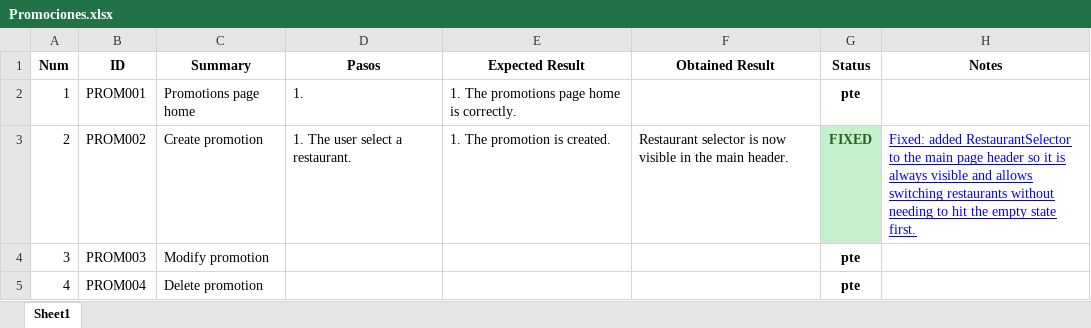
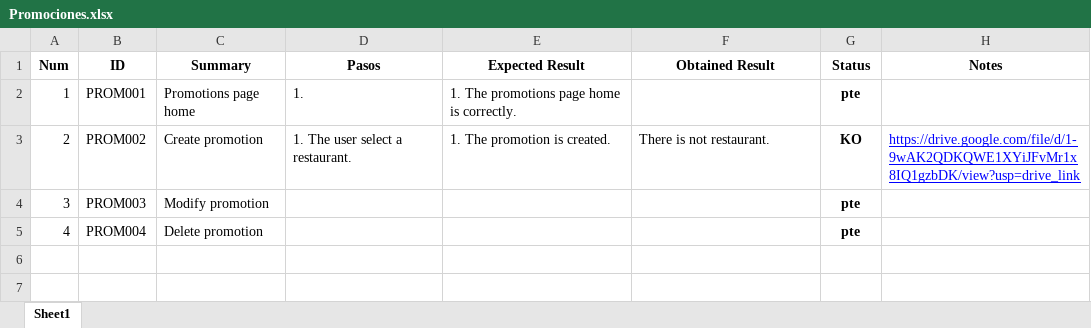
Before and after one commit to ngp223/Kovai, an Excel workbook: Web/TestCasesWeb/Promociones.xlsx, sheet Sheet1, drawn as a sheet; values as stored, in another font and other column widths than the file's, no borders; conditional formats not drawn; the diff names each change by its address in the sheet, - before the commit and + after, or states it on an @@ line.

Commit message:
Revert "chore(qa): mark P2 web bugs as FIXED in test case spreadsheets"
This reverts commit 3882a18d3f43300a0ac264e41a6b9d8ae3059499.

```diff
--- a/Web/TestCasesWeb/Promociones.xlsx (sheet Sheet1)
+++ b/Web/TestCasesWeb/Promociones.xlsx (sheet Sheet1)
-F3 (Obtained Result): Restaurant selector is now visible in the main header.
+F3 (Obtained Result): There is not restaurant.
-G3 (Status): FIXED
+G3 (Status): KO
@@ G3 fill: #C6EFCE → none, text colour: #276221 → black @@
-H3 (Notes): Fixed: added RestaurantSelector to the main page header so it is always visible and allows switching restaurants without needing to hit the empty state first.
+H3 (Notes): https://drive.google.com/file/d/1-9wAK2QDKQWE1XYiJFvMr1x8IQ1gzbDK/view?usp=drive_link
```
Also changed, not shown: Web/TestCasesWeb/Cartas.xlsx, Web/TestCasesWeb/Categorias.xlsx, 4 other files.
